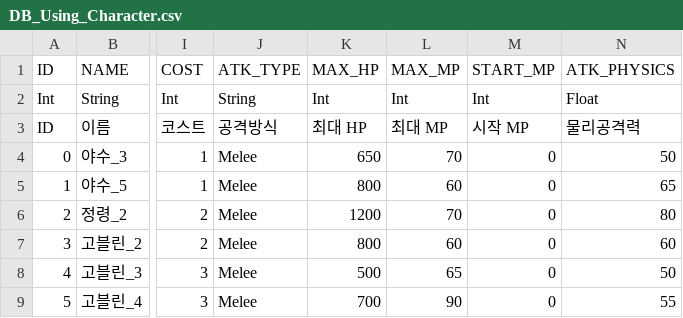
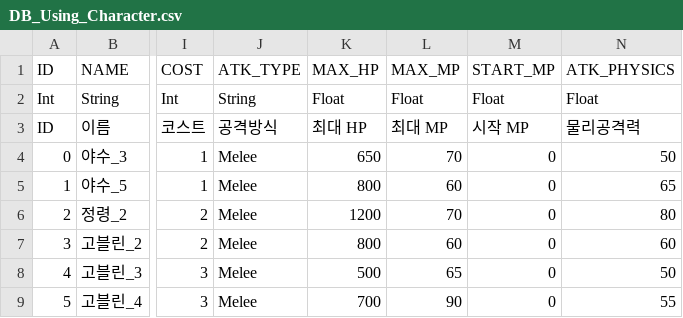
Before and after one commit to CTRL-Defile/DeFile, a CSV file: Assets/Resources/DataBase/DB_Using_Character.csv, drawn as a sheet; only a part is shown, gaps mark what is left out; the diff names each change by its address in the sheet, - before the commit and + after, or states it on an @@ line.

```diff
--- a/Assets/Resources/DataBase/DB_Using_Character.csv
+++ b/Assets/Resources/DataBase/DB_Using_Character.csv
-K2 (MAX_HP): Int
+K2 (MAX_HP): Float
-L2 (MAX_MP): Int
+L2 (MAX_MP): Float
-M2 (START_MP): Int
+M2 (START_MP): Float
```
Also changed, not shown: 8 other files.
